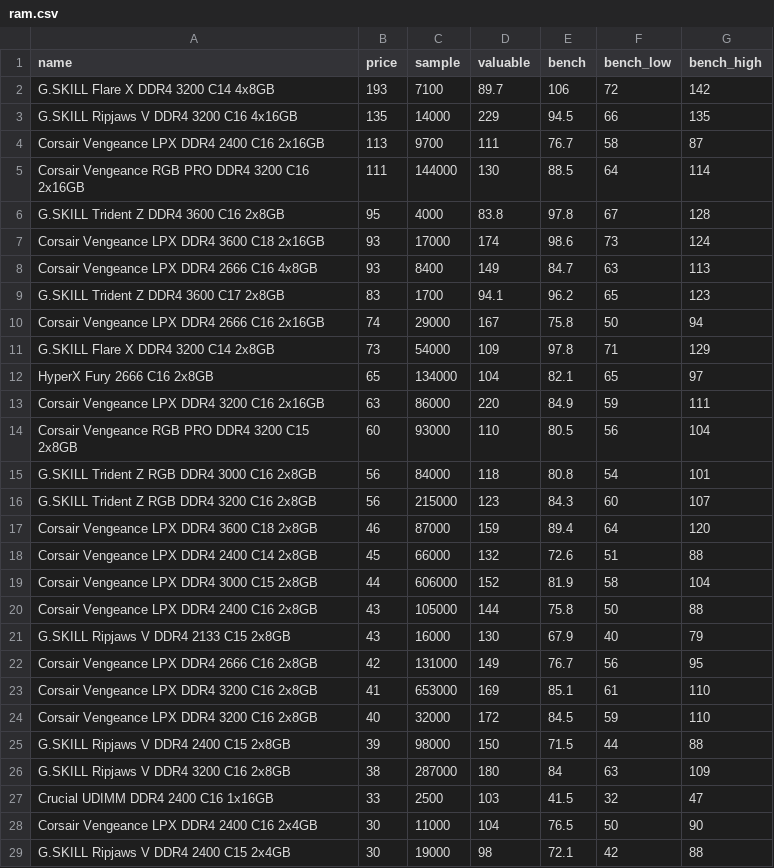
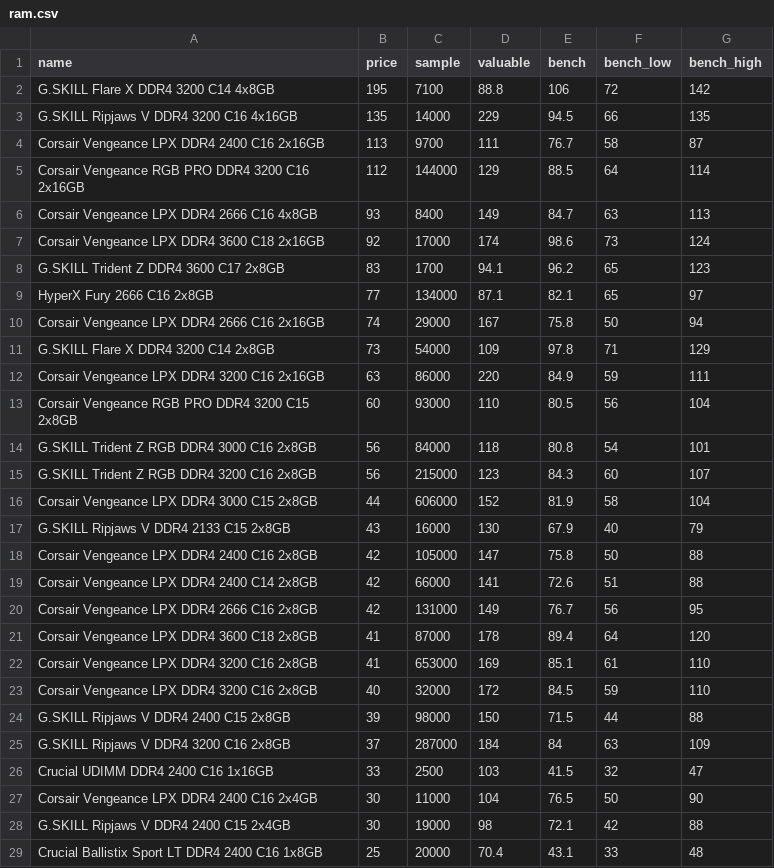
Before and after one commit to ShaokangJiang/CSE-203B-crapping, a CSV file: data/ram.csv, drawn as a sheet; only a part is shown; the shorter side is filled out with more unchanged rows; the diff covers the shown part only.

```diff
--- a/data/ram.csv
+++ b/data/ram.csv
@@ -1,13 +1,12 @@
 name,price,sample,valuable,bench,bench_low,bench_high
-G.SKILL Flare X DDR4 3200 C14 4x8GB,193,7100,89.7,106,72,142
+G.SKILL Flare X DDR4 3200 C14 4x8GB,195,7100,88.8,106,72,142
 G.SKILL Ripjaws V DDR4 3200 C16 4x16GB,135,14000,229,94.5,66,135
 Corsair Vengeance LPX DDR4 2400 C16 2x16GB,113,9700,111,76.7,58,87
-Corsair Vengeance RGB PRO DDR4 3200 C16 2x16GB,111,144000,130,88.5,64,114
-G.SKILL Trident Z DDR4 3600 C16 2x8GB,95,4000,83.8,97.8,67,128
-Corsair Vengeance LPX DDR4 3600 C18 2x16GB,93,17000,174,98.6,73,124
+Corsair Vengeance RGB PRO DDR4 3200 C16 2x16GB,112,144000,129,88.5,64,114
 Corsair Vengeance LPX DDR4 2666 C16 4x8GB,93,8400,149,84.7,63,113
+Corsair Vengeance LPX DDR4 3600 C18 2x16GB,92,17000,174,98.6,73,124
 G.SKILL Trident Z DDR4 3600 C17 2x8GB,83,1700,94.1,96.2,65,123
+HyperX Fury 2666 C16 2x8GB,77,134000,87.1,82.1,65,97
 Corsair Vengeance LPX DDR4 2666 C16 2x16GB,74,29000,167,75.8,50,94
 G.SKILL Flare X DDR4 3200 C14 2x8GB,73,54000,109,97.8,71,129
-HyperX Fury 2666 C16 2x8GB,65,134000,104,82.1,65,97
 Corsair Vengeance LPX DDR4 3200 C16 2x16GB,63,86000,220,84.9,59,111
@@ -16,8 +15,8 @@ G.SKILL Trident Z RGB DDR4 3000 C16 2x8GB,56,84000,118,80.8,54,101
 G.SKILL Trident Z RGB DDR4 3200 C16 2x8GB,56,215000,123,84.3,60,107
-Corsair Vengeance LPX DDR4 3600 C18 2x8GB,46,87000,159,89.4,64,120
-Corsair Vengeance LPX DDR4 2400 C14 2x8GB,45,66000,132,72.6,51,88
 Corsair Vengeance LPX DDR4 3000 C15 2x8GB,44,606000,152,81.9,58,104
-Corsair Vengeance LPX DDR4 2400 C16 2x8GB,43,105000,144,75.8,50,88
 G.SKILL Ripjaws V DDR4 2133 C15 2x8GB,43,16000,130,67.9,40,79
+Corsair Vengeance LPX DDR4 2400 C16 2x8GB,42,105000,147,75.8,50,88
+Corsair Vengeance LPX DDR4 2400 C14 2x8GB,42,66000,141,72.6,51,88
 Corsair Vengeance LPX DDR4 2666 C16 2x8GB,42,131000,149,76.7,56,95
+Corsair Vengeance LPX DDR4 3600 C18 2x8GB,41,87000,178,89.4,64,120
 Corsair Vengeance LPX DDR4 3200 C16 2x8GB,41,653000,169,85.1,61,110
@@ -25,3 +24,3 @@ Corsair Vengeance LPX DDR4 3200 C16 2x8GB,40,32000,172,84.5,59,110
 G.SKILL Ripjaws V DDR4 2400 C15 2x8GB,39,98000,150,71.5,44,88
-G.SKILL Ripjaws V DDR4 3200 C16 2x8GB,38,287000,180,84,63,109
+G.SKILL Ripjaws V DDR4 3200 C16 2x8GB,37,287000,184,84,63,109
 Crucial UDIMM DDR4 2400 C16 1x16GB,33,2500,103,41.5,32,47
```
Also changed, not shown: 1 added row and 1 removed row elsewhere in this file, data/cpu.csv, data/gpu.csv, 2 other files.
